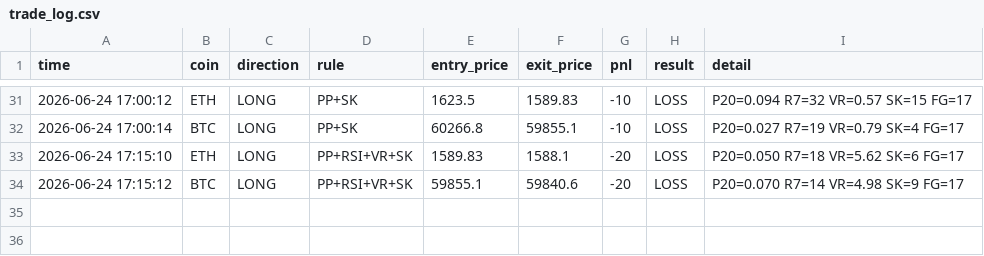
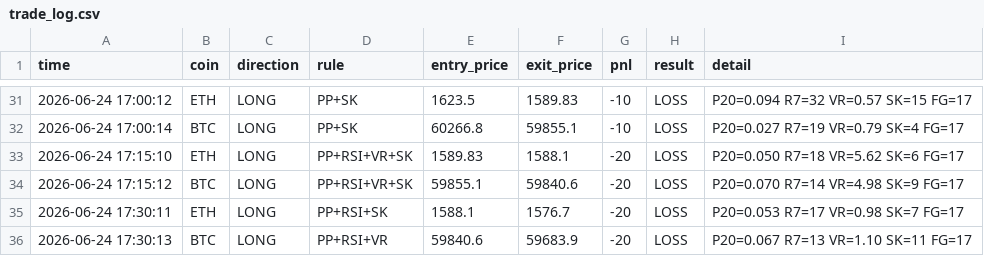
Before and after one commit to 1413540839/event-monitor, a CSV file: trade_log.csv, drawn as a sheet; only a part is shown, gaps mark what is left out; the diff names each change by its address in the sheet, - before the commit and + after, or states it on an @@ line.

Commit message:
update trade log

```diff
--- a/trade_log.csv
+++ b/trade_log.csv
+row 35: 2026-06-24 17:30:11 | ETH | LONG | PP+RSI+SK | 1588.1 | 1576.7 | -20 | LOSS | P20=0.053 R7=17 VR=0.98 SK=7 FG=17
+row 36: 2026-06-24 17:30:13 | BTC | LONG | PP+RSI+VR | 59840.6 | 59683.9 | -20 | LOSS | P20=0.067 R7=13 VR=1.10 SK=11 FG=17
```
